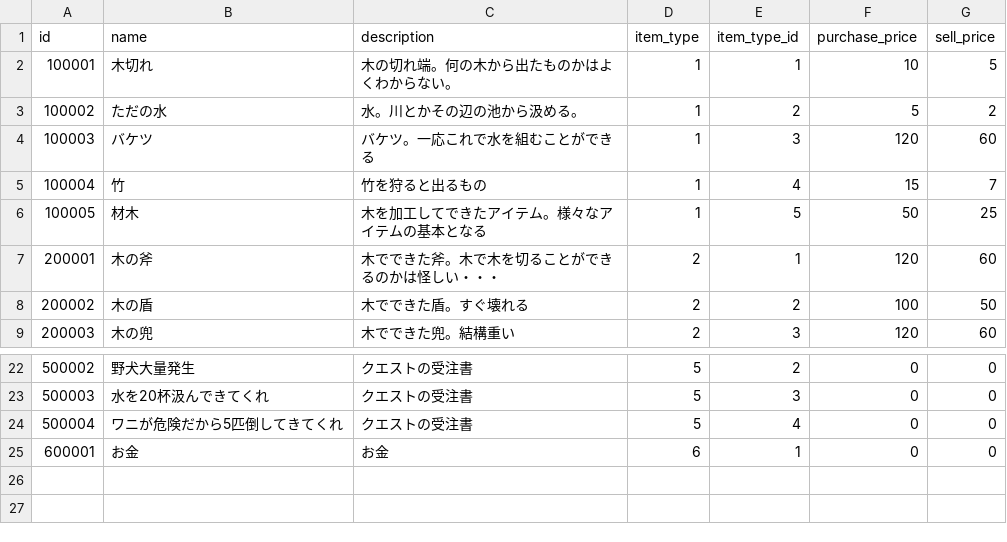
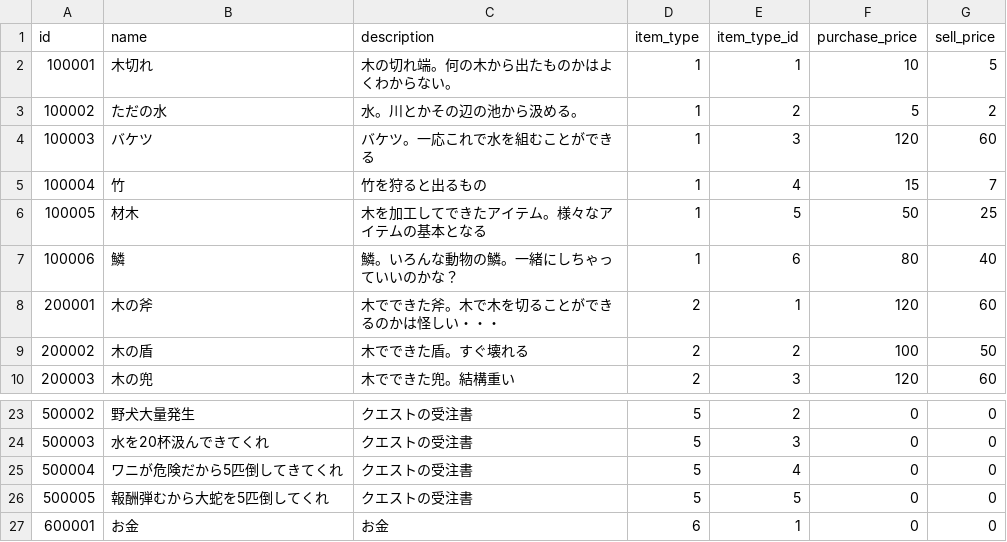
Before and after one commit to sukesan1984/agrarian, a CSV file: master/Item.csv, drawn as a sheet; only a part is shown, gaps mark what is left out; the diff names each change by its address in the sheet, - before the commit and + after, or states it on an @@ line.

```diff
--- a/master/Item.csv
+++ b/master/Item.csv
+row 7: 100006 | 鱗 | 鱗。いろんな動物の鱗。一緒にしちゃっていいのかな？ | 1 | 6 | 80 | 40
+row 26: 500005 | 報酬弾むから大蛇を5匹倒してくれ | クエストの受注書 | 5 | 5 | 0 | 0
```
Also changed, not shown: master/Establishment.csv, master/Quest.csv, 5 other files.
